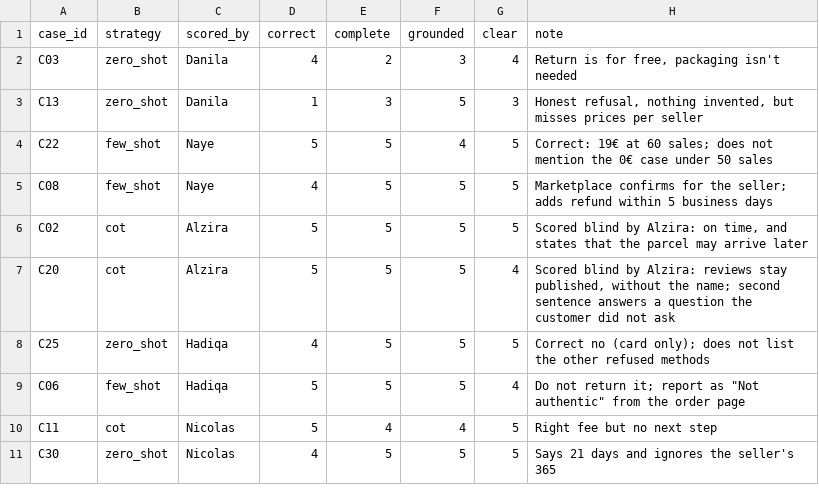
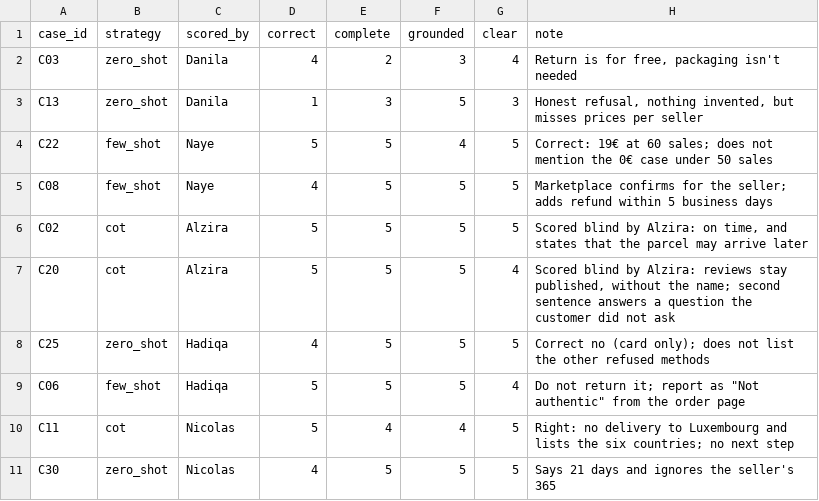
Before and after one commit to dzhekhovskii/llm-beginner-group8, a CSV file: evals/calibration.csv, drawn as a sheet.

```diff
--- a/evals/calibration.csv
+++ b/evals/calibration.csv
@@ -9,3 +9,3 @@ C25,zero_shot,Hadiqa,4,5,5,5,Correct no (card only); does not list the other ref
 C06,few_shot,Hadiqa,5,5,5,4,"Do not return it; report as ""Not authentic"" from the order page"
-C11,cot,Nicolas,5,4,4,5,Right fee but no next step
+C11,cot,Nicolas,5,4,4,5,Right: no delivery to Luxembourg and lists the six countries; no next step
 C30,zero_shot,Nicolas,4,5,5,5,Says 21 days and ignores the seller's 365
```
Also changed, not shown: 3 other files.
